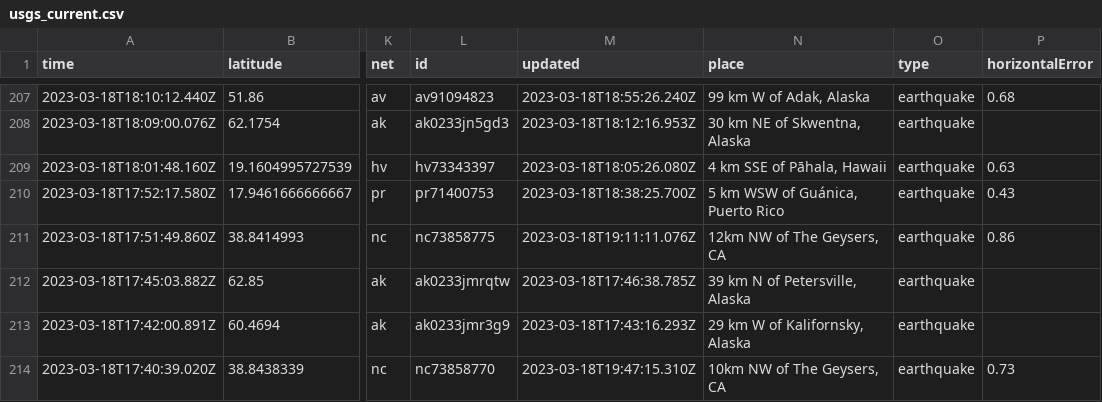
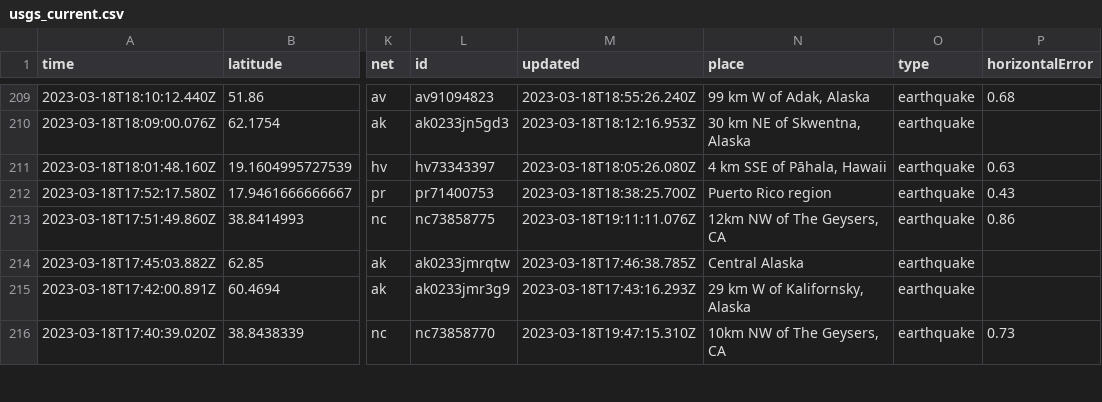
Before and after one commit to rthomasgannett/data-reporter-robot, a CSV file: usgs_current.csv, drawn as a sheet; only a part is shown, gaps mark what is left out; addresses are those after the commit; the diff covers the shown part only; the diff names each change by its address in the sheet, - before the commit and + after, or states it on an @@ line.

```diff
--- a/usgs_current.csv
+++ b/usgs_current.csv
-N212 (place): 5 km WSW of Guánica, Puerto Rico
+N212 (place): Puerto Rico region
-N214 (place): 39 km N of Petersville, Alaska
+N214 (place): Central Alaska
```
Also changed, not shown: 2 added rows and 30 edited cells elsewhere in this file.
